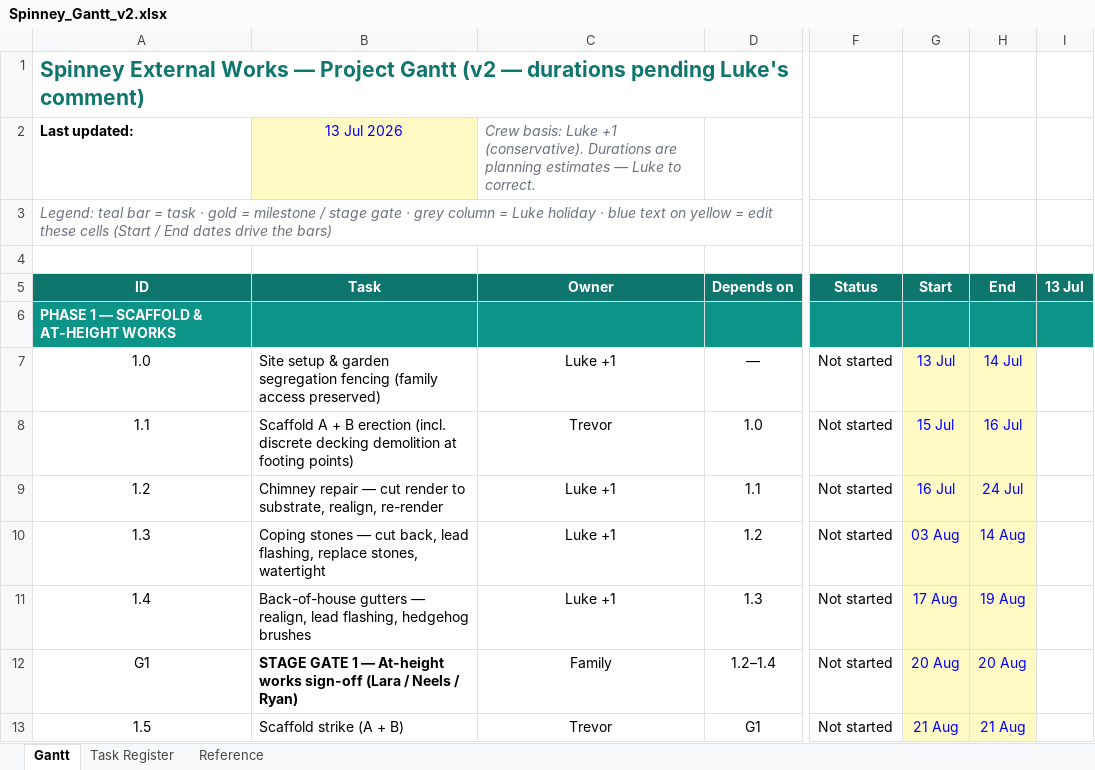
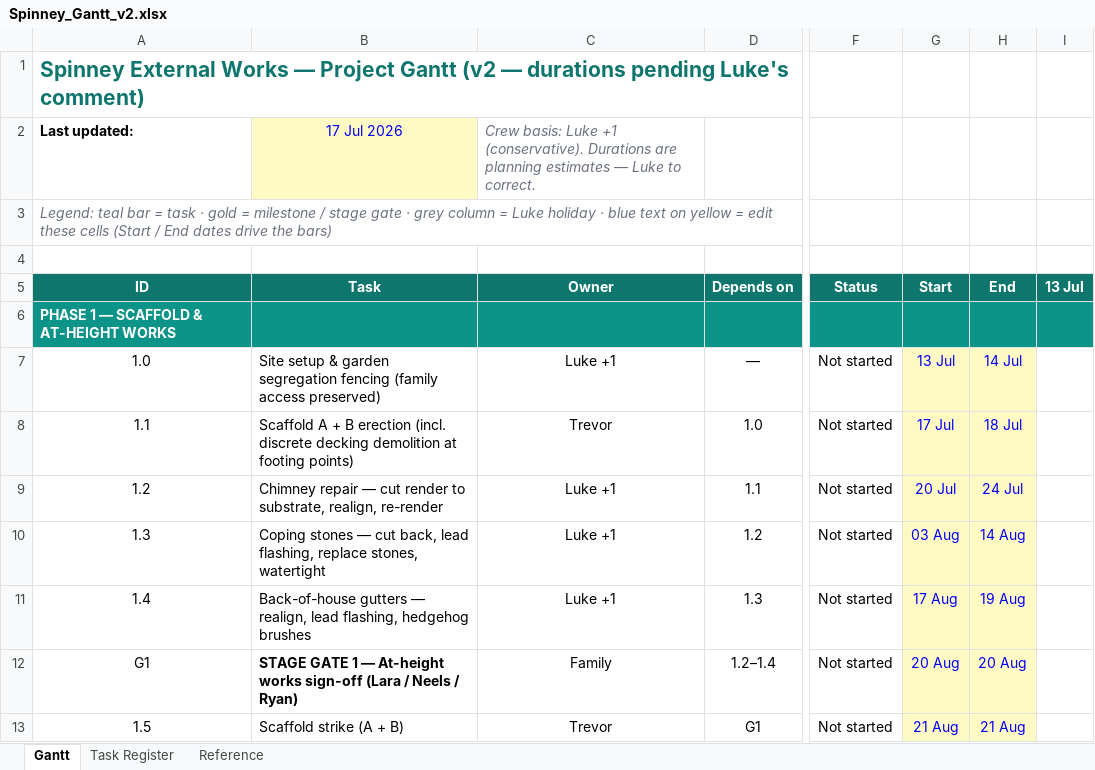
Before and after one commit to R-S-Bishop/spinney, an Excel workbook: files/Spinney_Gantt_v2.xlsx, sheet Gantt, drawn as a sheet; only a part is shown, gaps mark what is left out; values as stored, in another font and other column widths than the file's, no borders; conditional formats not drawn; the diff names each change by its address in the sheet, - before the commit and + after, or states it on an @@ line.

```diff
--- a/files/Spinney_Gantt_v2.xlsx (sheet Gantt)
+++ b/files/Spinney_Gantt_v2.xlsx (sheet Gantt)
-B2 (Task): 13 Jul 2026
+B2 (Task): 17 Jul 2026
-G8 (Start): 15 Jul
+G8 (Start): 17 Jul
-H8 (End): 16 Jul
+H8 (End): 18 Jul
-G9 (Start): 16 Jul
+G9 (Start): 20 Jul
```
Also changed, not shown: sheet Task Register, sheet Reference, files/Spinney_Budget_Tracker_v1.xlsx, 1 other file.
